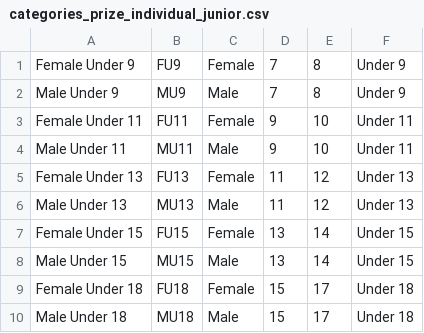
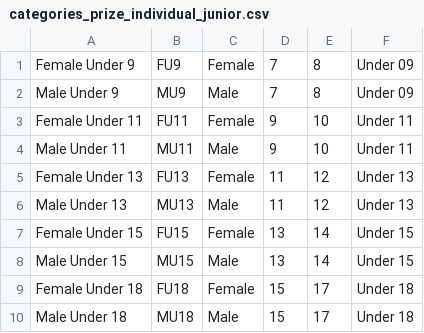
Before and after one commit to grahamkirby/race-timing, a CSV file: src/main/resources/configuration/categories_prize_individual_junior.csv, drawn as a sheet.

```diff
--- a/src/main/resources/configuration/categories_prize_individual_junior.csv
+++ b/src/main/resources/configuration/categories_prize_individual_junior.csv
@@ -1,3 +1,3 @@
-Female Under 9,FU9,Female,7,8,Under 9
-Male Under 9,MU9,Male,7,8,Under 9
+Female Under 9,FU9,Female,7,8,Under 09
+Male Under 9,MU9,Male,7,8,Under 09
 Female Under 11,FU11,Female,9,10,Under 11
```
Also changed, not shown: 12 other files.
